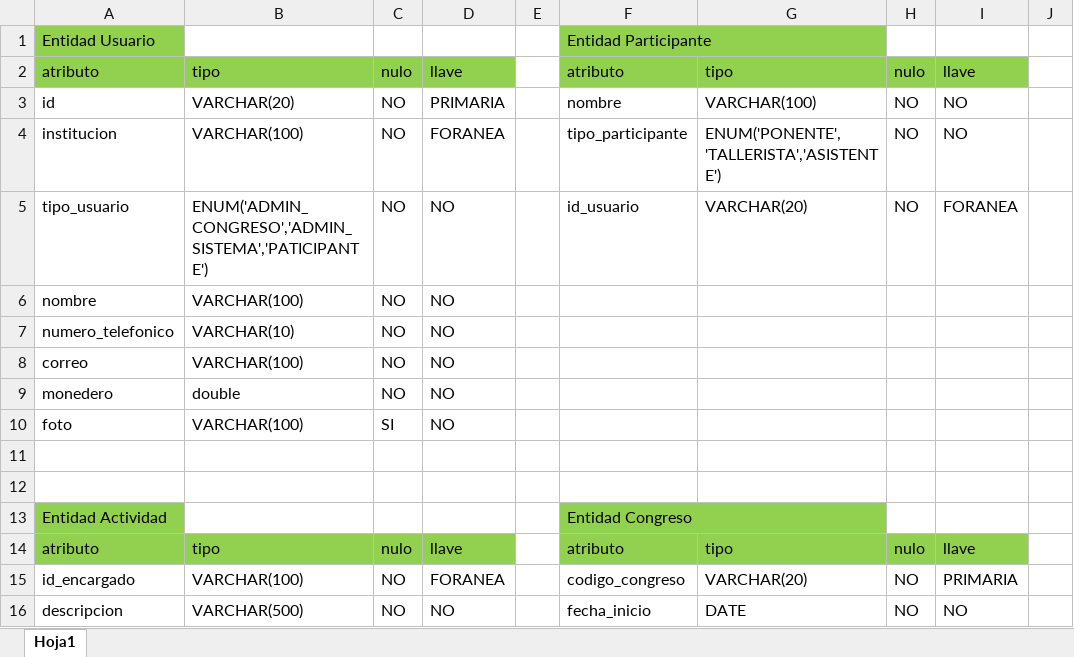
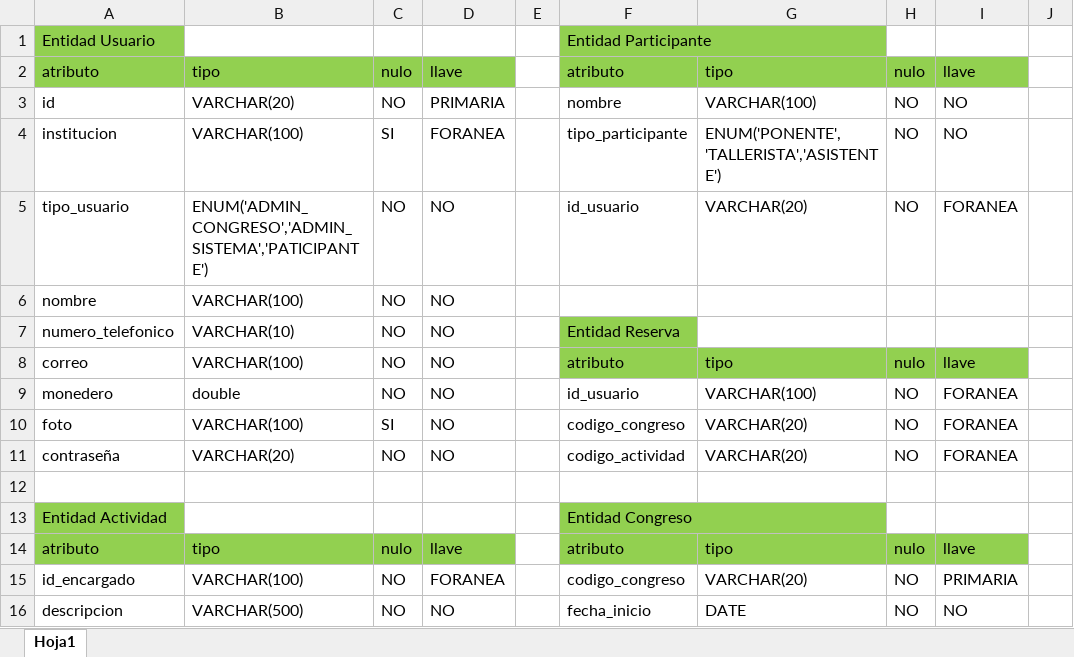
Before and after one commit to julioOv-1104/Proyecto1-IPC2-AppWeb, an Excel workbook: Diagrama de tablas IPC2 Proyecto 1 .xlsx, sheet Hoja1, drawn as a sheet; only a part is shown; values as stored, in another font and other column widths than the file's, no borders; the diff covers the shown part only; the diff names each change by its address in the sheet, - before the commit and + after, or states it on an @@ line.

```diff
--- a/Diagrama de tablas IPC2 Proyecto 1 .xlsx (sheet Hoja1)
+++ b/Diagrama de tablas IPC2 Proyecto 1 .xlsx (sheet Hoja1)
-C4: NO
+C4: SI
-F7: (empty)
+F7: Entidad Reserva
-F7 fill: none
+F7 fill: #92D050
-F8: (empty)
+F8: atributo
-F8:I8 fill: none
+F8:I8 fill: #92D050
-G8: (empty)
+G8: tipo
-H8: (empty)
+H8: nulo
-I8: (empty)
+I8: llave
-F9: (empty)
+F9: id_usuario
-G9: (empty)
+G9: VARCHAR(100)
-H9:H10: (empty)
+H9:H10: NO
-I9:I10: (empty)
+I9:I10: FORANEA
-F10: (empty)
+F10: codigo_congreso
-G10: (empty)
+G10: VARCHAR(20)
-row 11: (empty)
+row 11: contraseña | VARCHAR(20) | NO | NO |  | codigo_actividad | VARCHAR(20) | NO | FORANEA
```
Also changed, not shown: 1 added row, 1 removed row, 16 edited cells and cell formats elsewhere in this sheet, 9 other files.
